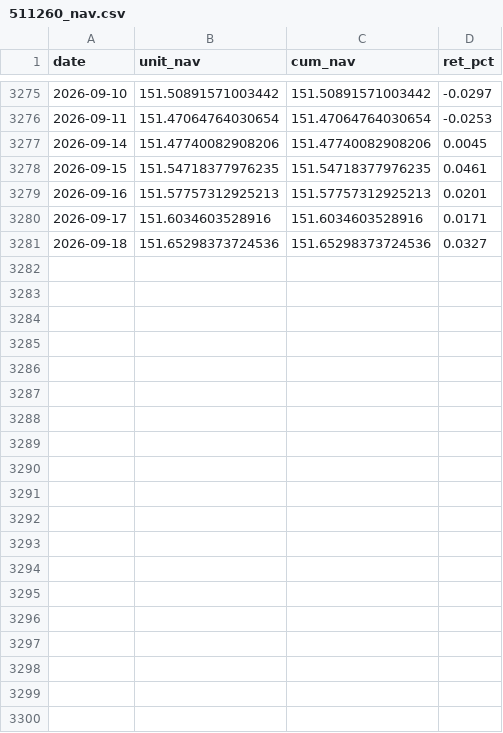
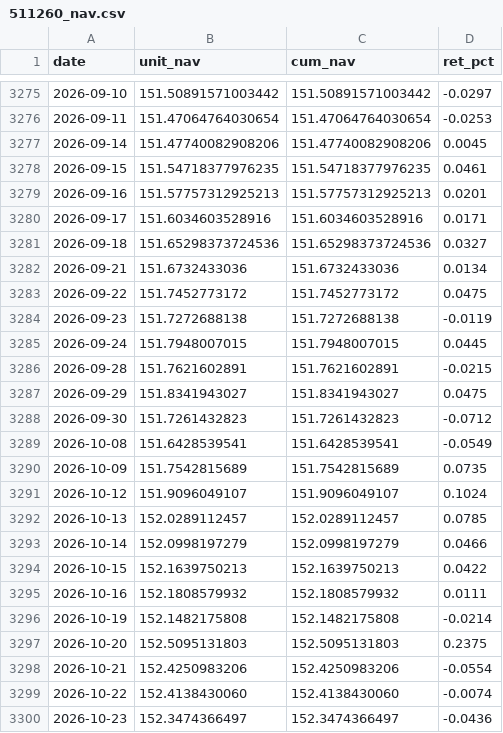
Before and after one commit to zhouyy858/ETF-dynamic-allocation, a CSV file: assets/data/511260_nav.csv, drawn as a sheet; only a part is shown, gaps mark what is left out; the diff covers the shown part only.

```diff
--- a/assets/data/511260_nav.csv
+++ b/assets/data/511260_nav.csv
@@ -3281 +3281,20 @@ date,unit_nav,cum_nav,ret_pct
 2026-09-18,151.65298373724536,151.65298373724536,0.0327
+2026-09-21,151.6732433036,151.6732433036,0.0134
+2026-09-22,151.7452773172,151.7452773172,0.0475
+2026-09-23,151.7272688138,151.7272688138,-0.0119
+2026-09-24,151.7948007015,151.7948007015,0.0445
+2026-09-28,151.7621602891,151.7621602891,-0.0215
+2026-09-29,151.8341943027,151.8341943027,0.0475
+2026-09-30,151.7261432823,151.7261432823,-0.0712
+2026-10-08,151.6428539541,151.6428539541,-0.0549
+2026-10-09,151.7542815689,151.7542815689,0.0735
+2026-10-12,151.9096049107,151.9096049107,0.1024
+2026-10-13,152.0289112457,152.0289112457,0.0785
+2026-10-14,152.0998197279,152.0998197279,0.0466
+2026-10-15,152.1639750213,152.1639750213,0.0422
+2026-10-16,152.1808579932,152.1808579932,0.0111
+2026-10-19,152.1482175808,152.1482175808,-0.0214
+2026-10-20,152.5095131803,152.5095131803,0.2375
+2026-10-21,152.4250983206,152.4250983206,-0.0554
+2026-10-22,152.4138430060,152.4138430060,-0.0074
+2026-10-23,152.3474366497,152.3474366497,-0.0436
```
Also changed, not shown: 11 added rows elsewhere in this file, 4 other files.
